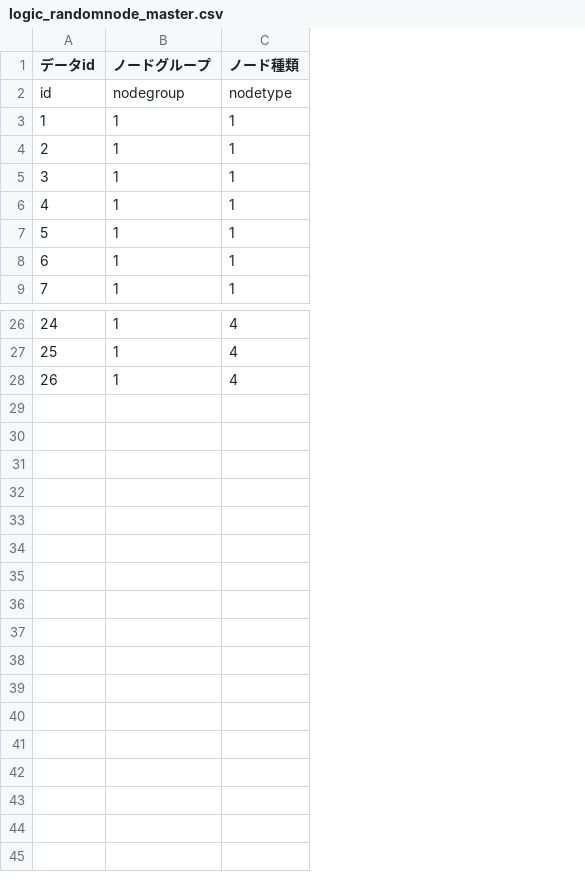
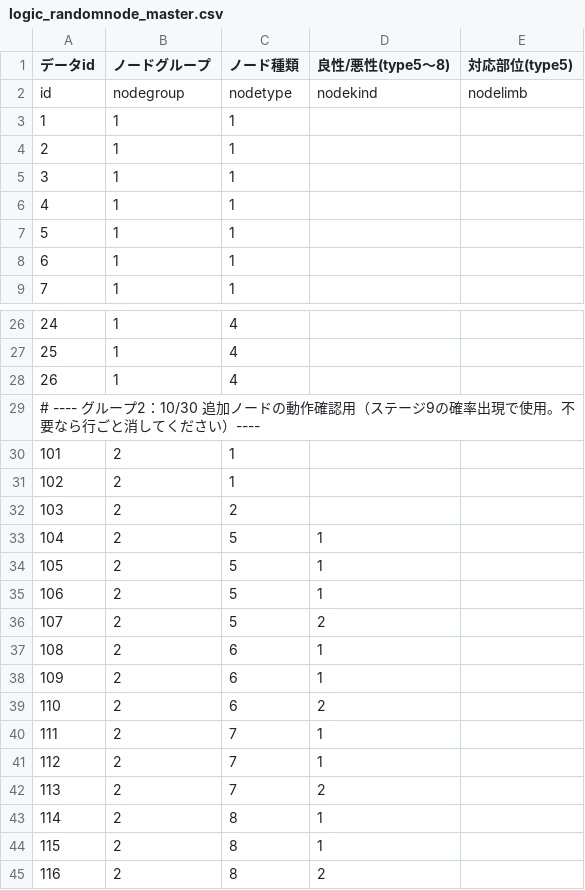
Before and after one commit to Okamoto-Sakuya/GraduationTEAM, a CSV file: Assets/Takahashi/CSV/logic_random/logic_randomnode_master.csv, drawn as a sheet; only a part is shown, gaps mark what is left out; the diff names each change by its address in the sheet, - before the commit and + after, or states it on an @@ line.

```diff
--- a/Assets/Takahashi/CSV/logic_random/logic_randomnode_master.csv
+++ b/Assets/Takahashi/CSV/logic_random/logic_randomnode_master.csv
+column D (良性/悪性(type5〜8)), row 2: nodekind
+column E (対応部位(type5)), row 2: nodelimb
+row 29: # ---- グループ2：10/30 追加ノードの動作確認用（ステージ9の確率出現で使用。不要なら行ごと消してください）----
+row 30: 101 | 2 | 1
+row 31: 102 | 2 | 1
+row 32: 103 | 2 | 2
+row 33: 104 | 2 | 5 | 1
+row 34: 105 | 2 | 5 | 1
+row 35: 106 | 2 | 5 | 1
+row 36: 107 | 2 | 5 | 2
+row 37: 108 | 2 | 6 | 1
+row 38: 109 | 2 | 6 | 1
+row 39: 110 | 2 | 6 | 2
+row 40: 111 | 2 | 7 | 1
+row 41: 112 | 2 | 7 | 1
+row 42: 113 | 2 | 7 | 2
+row 43: 114 | 2 | 8 | 1
+row 44: 115 | 2 | 8 | 1
+row 45: 116 | 2 | 8 | 2
```
Also changed, not shown: Assets/Takahashi/CSV/fixed/logic_fixednode_master.csv, 16 other files.
